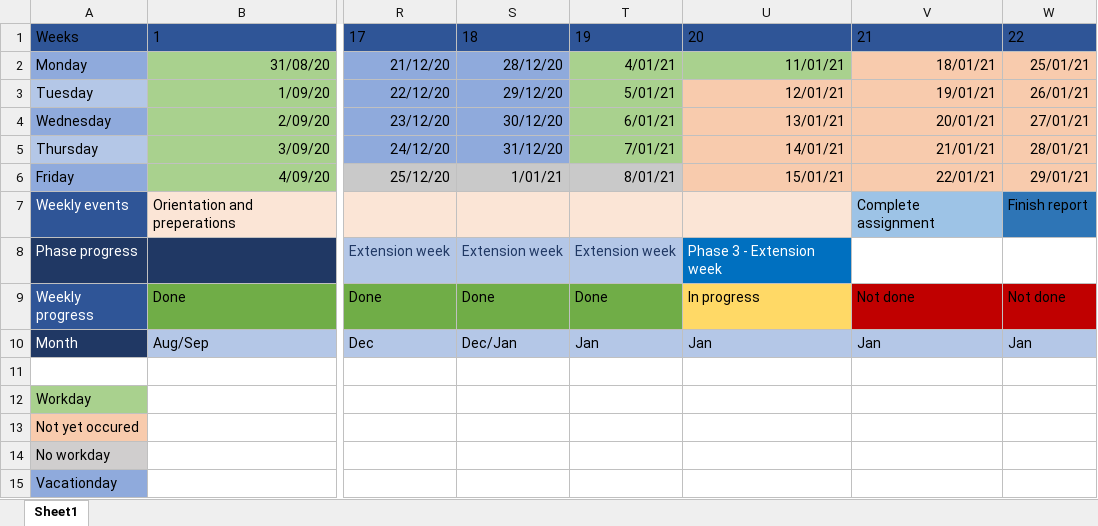
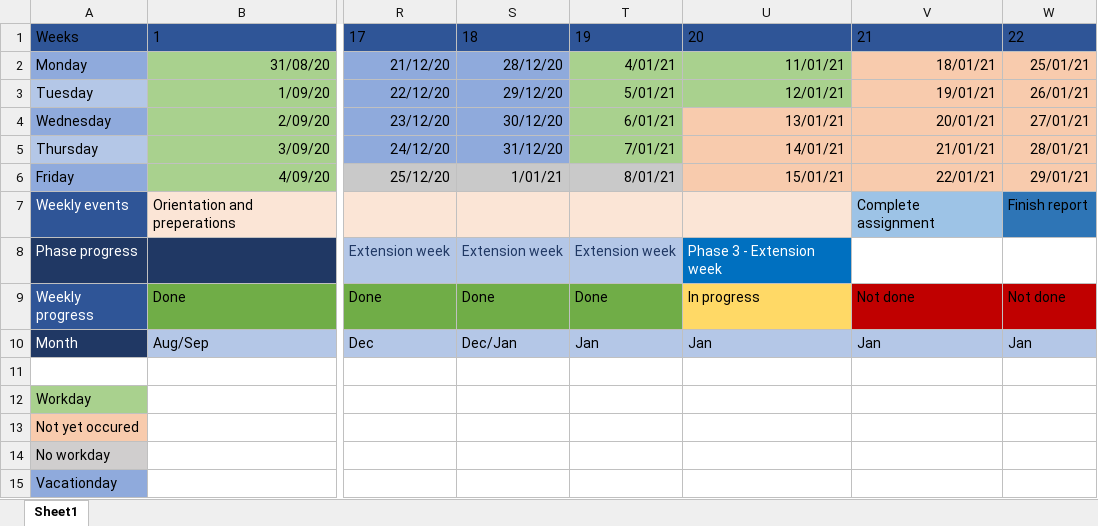
Before and after one commit to MJKoedam/Crownstone-Intern-Files, an Excel workbook: Planning/Planning Mart-Jan.xlsx, sheet Sheet1, drawn as a sheet; only a part is shown, gaps mark what is left out; values as stored, in another font and other column widths than the file's, no borders; table styles not drawn; the diff names each change by its address in the sheet, - before the commit and + after, or states it on an @@ line.

Commit message:
updated planning

```diff
--- a/Planning/Planning Mart-Jan.xlsx (sheet Sheet1)
+++ b/Planning/Planning Mart-Jan.xlsx (sheet Sheet1)
-U3 fill: #F8CBAD
+U3 fill: #A9D18E
```
